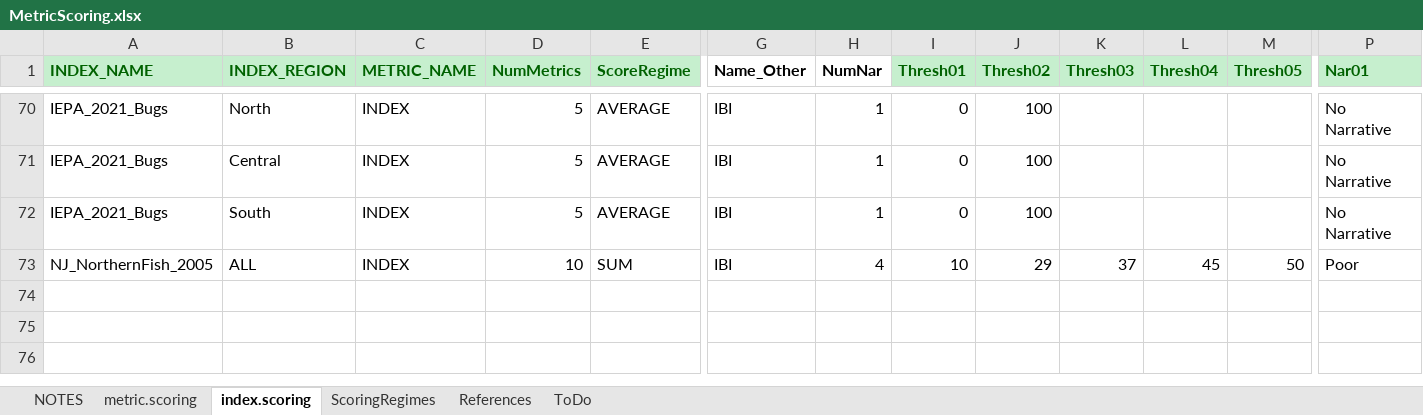
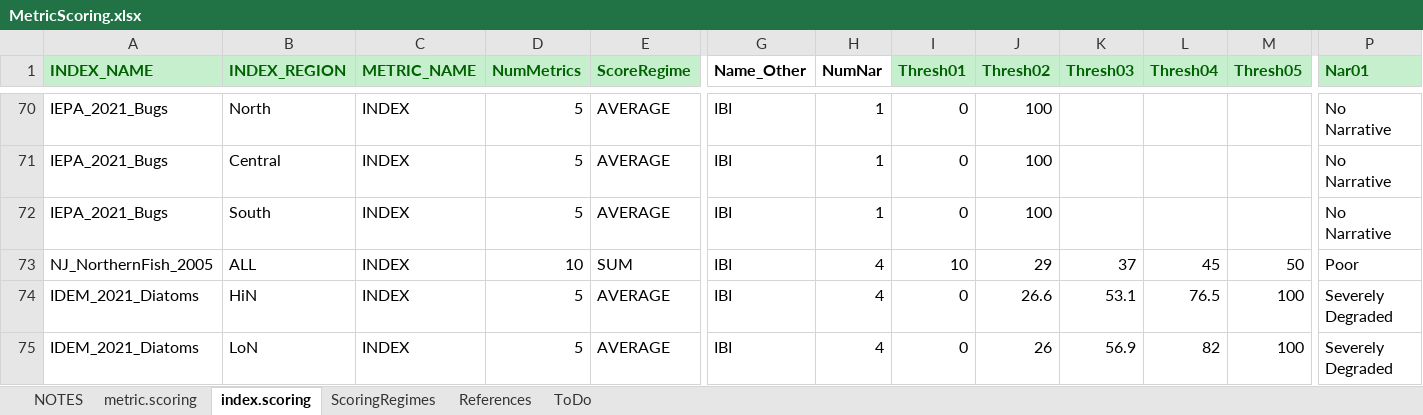
Before and after one commit to leppott/BioMonTools, an Excel workbook: inst/extdata/MetricScoring.xlsx, sheet index.scoring, drawn as a sheet; only a part is shown, gaps mark what is left out; values as stored, in another font and other column widths than the file's, no borders; rows hold the shown columns only; the diff names each change by its address in the sheet, - before the commit and + after, or states it on an @@ line.

Commit message:
v0.5.0.9066
* tests: Update tests for benthos for UFC column
* refactor: Update diatom mmi dev data for tests, add Phylum
    + ProcessData
    + data description
* refactor: Update MetricNames to match MetricScores
    + Failed test after addition of algal metrics
    + Add metrics "pi_BCG_att5extra" and "x_UFC"
    + Add notes
* tests: Update metric name tests
* tests: Update metric stats test

```diff
--- a/inst/extdata/MetricScoring.xlsx (sheet index.scoring)
+++ b/inst/extdata/MetricScoring.xlsx (sheet index.scoring)
+row 74: IDEM_2021_Diatoms | HiN | INDEX | 5 | AVERAGE | IBI | 4 | 0 | 26.6 | 53.1 | 76.5 | 100 | Severely Degraded
+row 75: IDEM_2021_Diatoms | LoN | INDEX | 5 | AVERAGE | IBI | 4 | 0 | 26 | 56.9 | 82 | 100 | Severely Degraded
```
Also changed, not shown: sheet metric.scoring, sheet NOTES, inst/extdata/MetricNames.xlsx, 12 other files.
